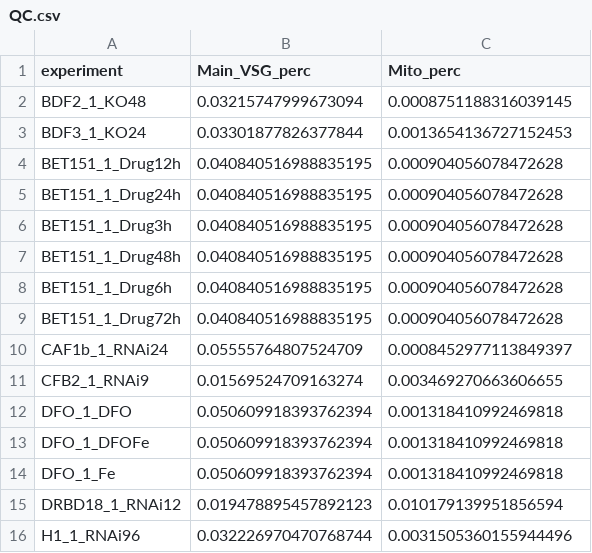
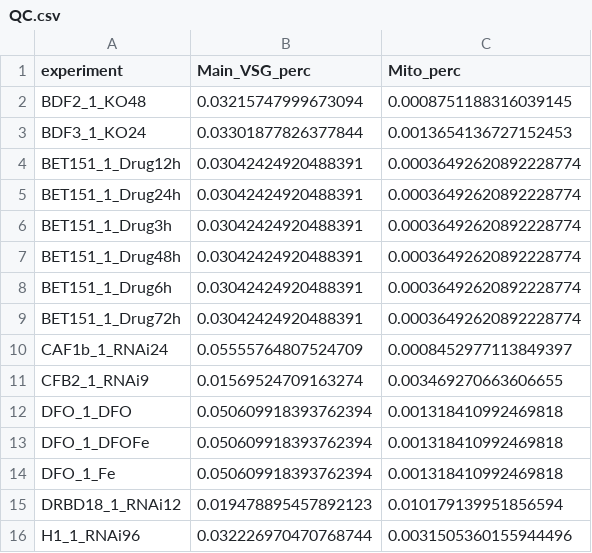
Before and after one commit to mtinti/vsgs_web_server, a CSV file: data/QC.csv, drawn as a sheet; only a part is shown.

```diff
--- a/data/QC.csv
+++ b/data/QC.csv
@@ -3,8 +3,8 @@ BDF2_1_KO48,0.03215747999673094,0.0008751188316039145
 BDF3_1_KO24,0.03301877826377844,0.0013654136727152453
-BET151_1_Drug12h,0.040840516988835195,0.000904056078472628
-BET151_1_Drug24h,0.040840516988835195,0.000904056078472628
-BET151_1_Drug3h,0.040840516988835195,0.000904056078472628
-BET151_1_Drug48h,0.040840516988835195,0.000904056078472628
-BET151_1_Drug6h,0.040840516988835195,0.000904056078472628
-BET151_1_Drug72h,0.040840516988835195,0.000904056078472628
+BET151_1_Drug12h,0.03042424920488391,0.00036492620892228774
+BET151_1_Drug24h,0.03042424920488391,0.00036492620892228774
+BET151_1_Drug3h,0.03042424920488391,0.00036492620892228774
+BET151_1_Drug48h,0.03042424920488391,0.00036492620892228774
+BET151_1_Drug6h,0.03042424920488391,0.00036492620892228774
+BET151_1_Drug72h,0.03042424920488391,0.00036492620892228774
 CAF1b_1_RNAi24,0.05555764807524709,0.0008452977113849397
```
Also changed, not shown: data/mainCsvData.csv, data/silentCsvData.csv, 1 other file.
